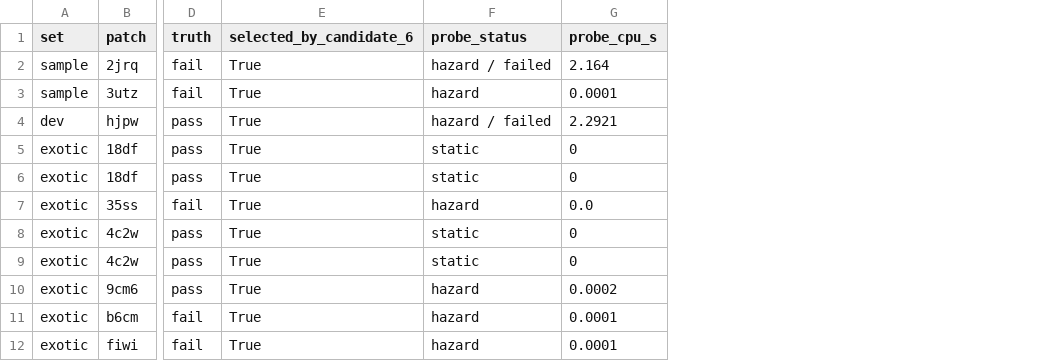
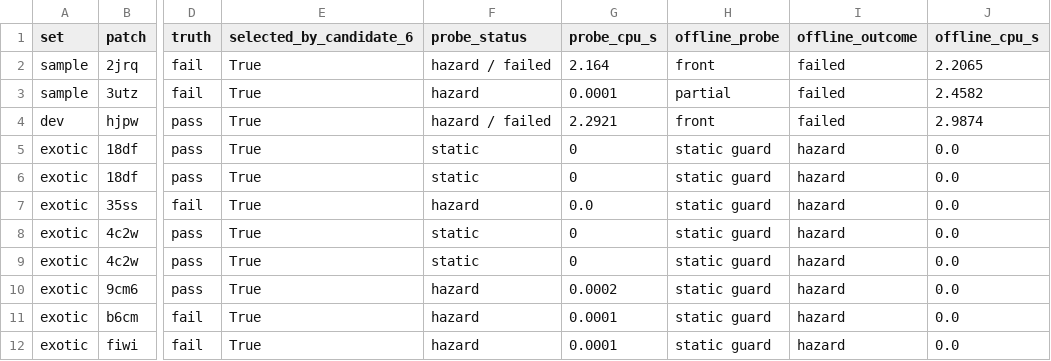
Before and after one commit to JuanQuenga/buildathon-blast-radius, a CSV file: docs/candidate6-development.csv, drawn as a sheet; only a part is shown, gaps mark what is left out; the diff names each change by its address in the sheet, - before the commit and + after, or states it on an @@ line.

Commit message:
Record candidate-6 mutation validation and practice forecast

```diff
--- a/docs/candidate6-development.csv
+++ b/docs/candidate6-development.csv
+column H (offline_probe), rows 2-12: front | partial | front | static guard | static guard | static guard | static guard | static guard | static guard | static guard | static guard
+column I (offline_outcome), rows 2-12: failed | failed | failed | hazard | hazard | hazard | hazard | hazard | hazard | hazard | hazard
+column J (offline_cpu_s), rows 2-12: 2.2065 | 2.4582 | 2.9874 | 0.0 | 0.0 | 0.0 | 0.0 | 0.0 | 0.0 | 0.0 | 0.0
```
Also changed, not shown: 2 other files.
